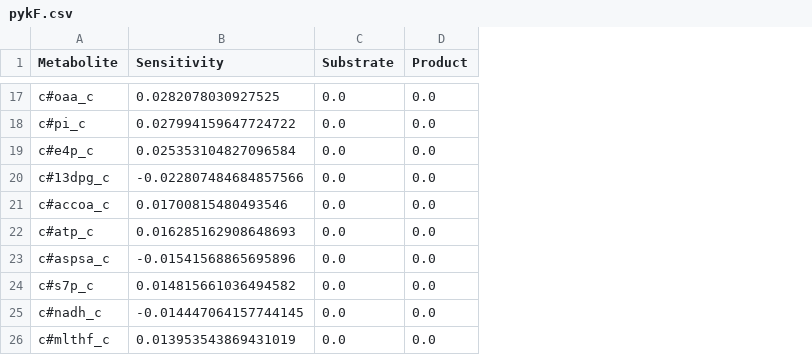
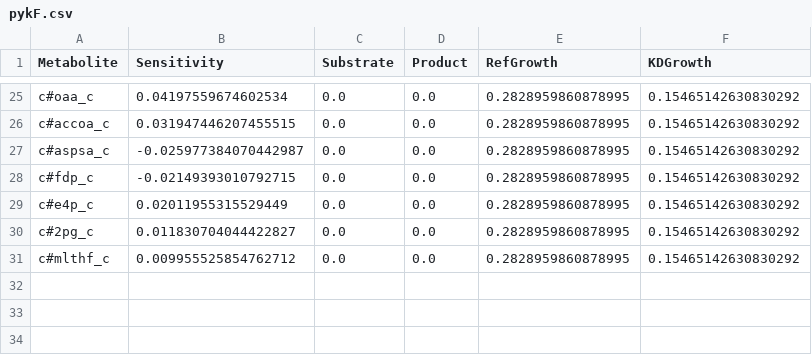
Before and after one commit to stelmo/DifferentiableMetabolismCode, a CSV file: results/crispr/pykF.csv, drawn as a sheet; only a part is shown, gaps mark what is left out; removed rows and columns are numbered as before the commit, all else as after; the diff covers the shown part only; the diff names each change by its address in the sheet, - before the commit and + after, or states it on an @@ line.

```diff
--- a/results/crispr/pykF.csv
+++ b/results/crispr/pykF.csv
+column E (RefGrowth), rows 25-29: all 0.2828959860878995; row 31: 0.2828959860878995
+column F (KDGrowth), rows 25-29: all 0.15465142630830292; row 31: 0.15465142630830292
-B25 (Sensitivity): 0.0282078030927525
+B25 (Sensitivity): 0.04197559674602534
-row 18: c#pi_c | 0.027994159647724722 | 0.0 | 0.0
-row 19: c#e4p_c | 0.025353104827096584 | 0.0 | 0.0
-row 20: c#13dpg_c | -0.022807484684857566 | 0.0 | 0.0
-B26 (Sensitivity): 0.01700815480493546
+B26 (Sensitivity): 0.031947446207455515
-row 22: c#atp_c | 0.016285162908648693 | 0.0 | 0.0
-B27 (Sensitivity): -0.01541568865695896
+B27 (Sensitivity): -0.025977384070442987
-A28 (Metabolite): c#s7p_c
+A28 (Metabolite): c#fdp_c
-B28 (Sensitivity): 0.014815661036494582
+B28 (Sensitivity): -0.02149393010792715
-A29 (Metabolite): c#nadh_c
+A29 (Metabolite): c#e4p_c
-B29 (Sensitivity): -0.014447064157744145
+B29 (Sensitivity): 0.02011955315529449
+row 30: c#2pg_c | 0.011830704044422827 | 0.0 | 0.0 | 0.2828959860878995 | 0.15465142630830292
-B31 (Sensitivity): 0.013953543869431019
+B31 (Sensitivity): 0.009955525854762712
```
Also changed, not shown: 13 added rows, 5 removed rows and 12 edited cells elsewhere in this file, results/crispr/cysH.csv, results/crispr/dxs.csv, 21 other files.
